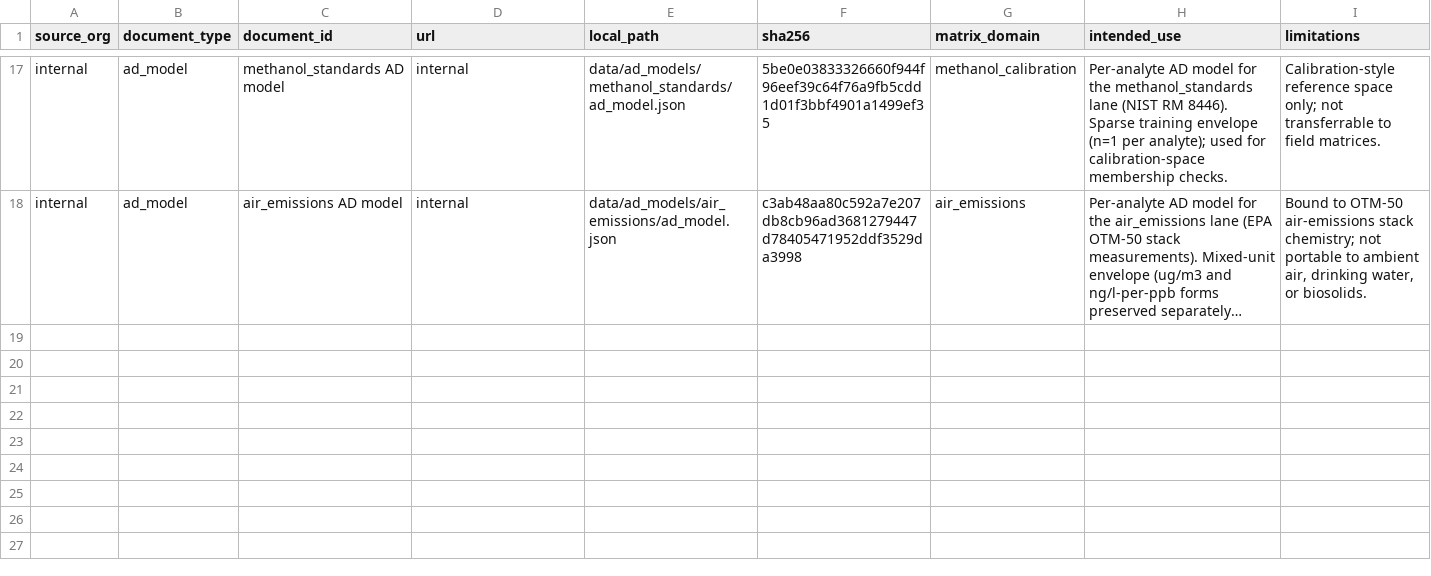
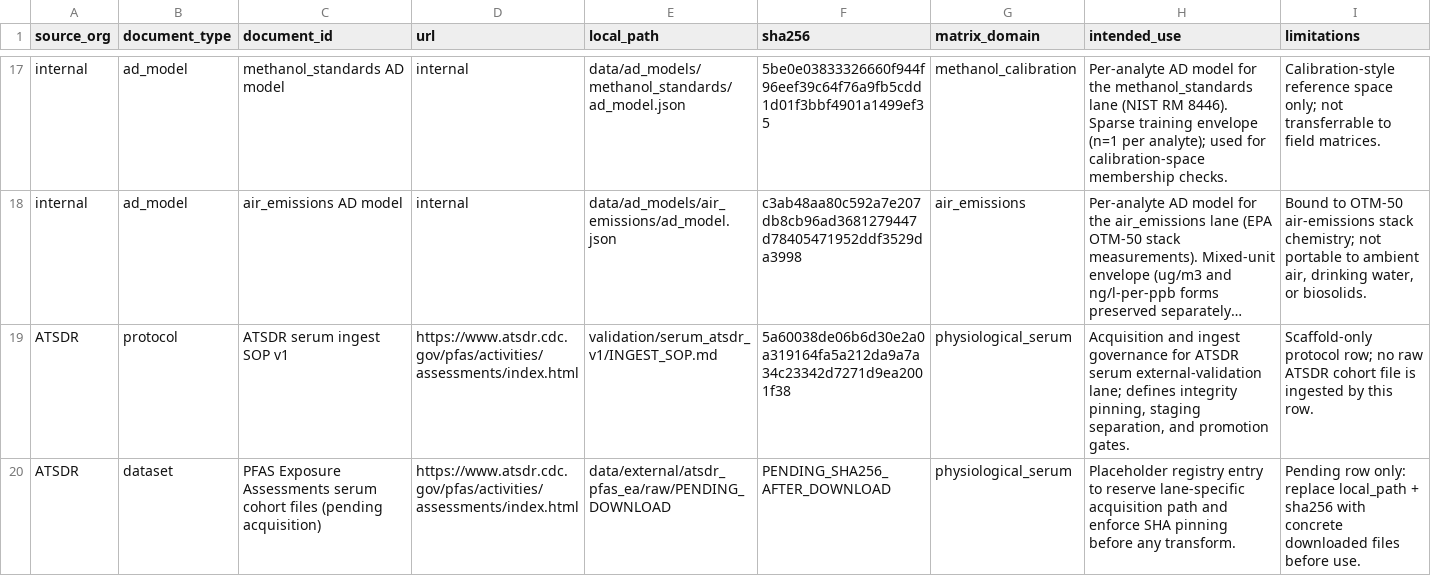
Before and after one commit to Ishola-github/pfas-enterprise-modular, a CSV file: data/reference/registry/reference_registry.csv, drawn as a sheet; only a part is shown, gaps mark what is left out; long unchanged cells end in …; the diff names each change by its address in the sheet, - before the commit and + after, or states it on an @@ line.

```diff
--- a/data/reference/registry/reference_registry.csv
+++ b/data/reference/registry/reference_registry.csv
+row 19: ATSDR | protocol | ATSDR serum ingest SOP v1 | https://www.atsdr.cdc.gov/pfas/activities/assessments/index.html | validation/serum_atsdr_v1/INGEST_SOP.md | 5a60038de06b6d30e2a0a319164fa5a212da9a7a34c23342d7271d9ea2001f38 | physiological_serum | Acquisition and ingest governance for ATSDR serum external-validation lane; defines integrity pinning, staging separation, and promotion gates. | Scaffold-only protocol row; no raw ATSDR cohort file is ingested by this row.
+row 20: ATSDR | dataset | PFAS Exposure Assessments serum cohort files (pending acquisition) | https://www.atsdr.cdc.gov/pfas/activities/assessments/index.html | data/external/atsdr_pfas_ea/raw/PENDING_DOWNLOAD | PENDING_SHA256_AFTER_DOWNLOAD | physiological_serum | Placeholder registry entry to reserve lane-specific acquisition path and enforce SHA pinning before any transform. | Pending row only: replace local_path + sha256 with concrete downloaded files before use.
```
Also changed, not shown: 7 other files.
